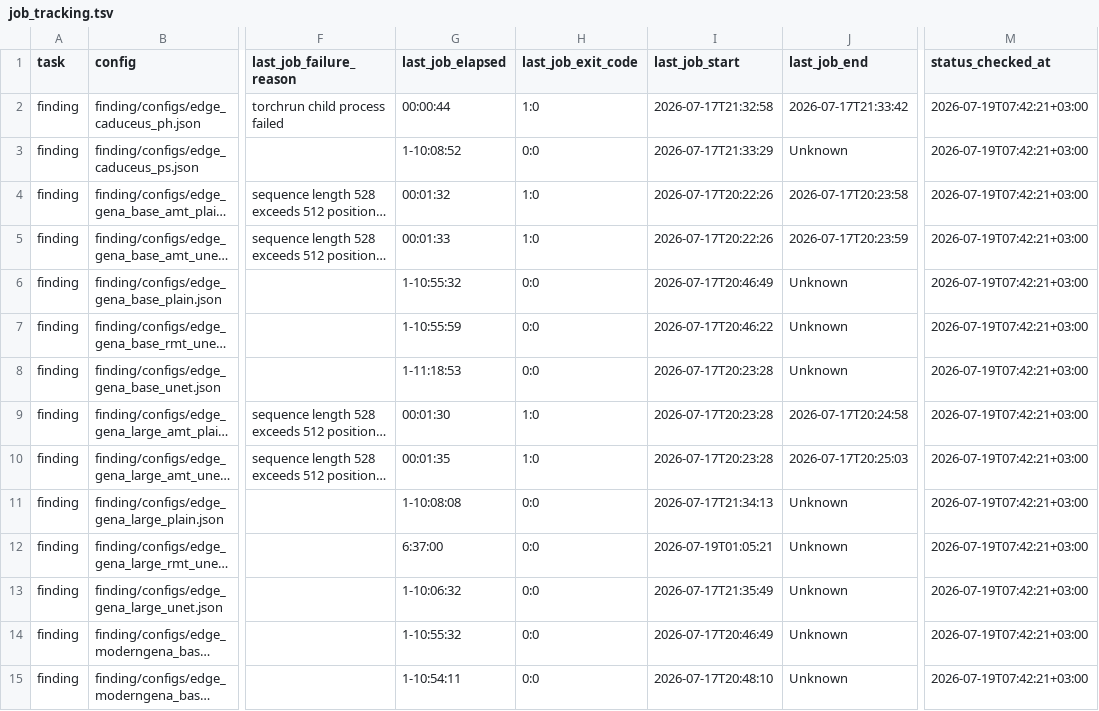
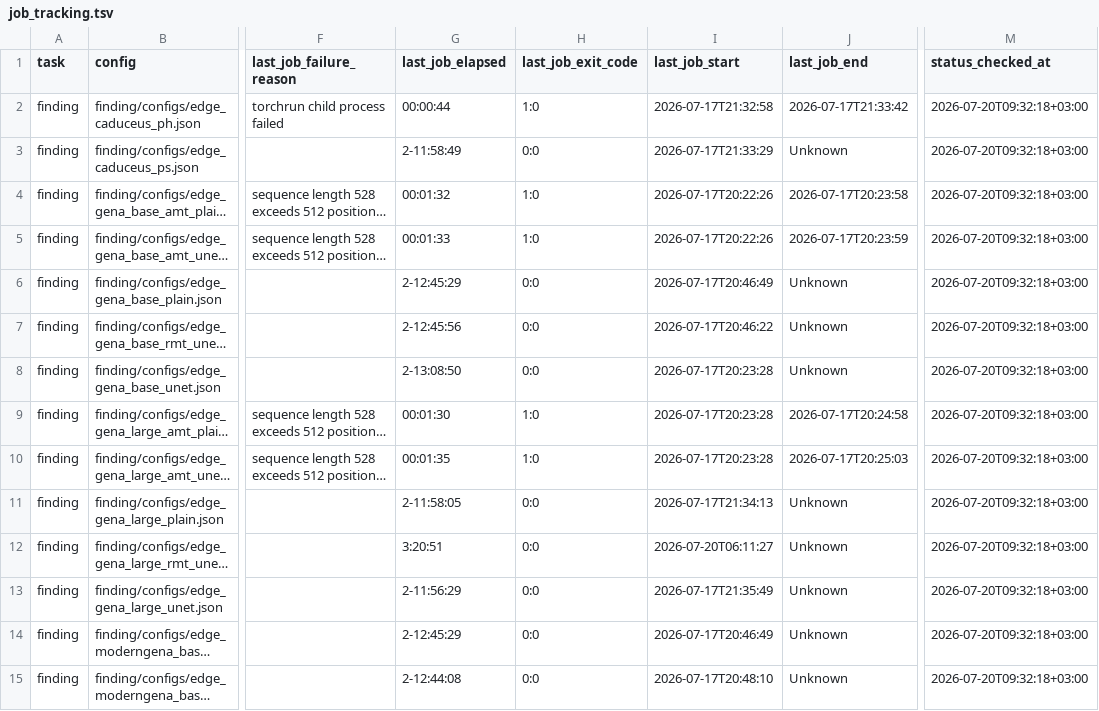
Before and after one commit to alexeyshmelev/GENATATOR, a TSV file: job_tracking.tsv, drawn as a sheet; only a part is shown, gaps mark what is left out; long unchanged cells end in …; the diff covers the shown part only; the diff names each change by its address in the sheet, - before the commit and + after, or states it on an @@ line.

Commit message:
Refresh Giga job tracking status

```diff
--- a/job_tracking.tsv
+++ b/job_tracking.tsv
-M2:M15 (status_checked_at): 2026-07-19T07:42:21+03:00
+M2:M15 (status_checked_at): 2026-07-20T09:32:18+03:00
-G3 (last_job_elapsed): 1-10:08:52
+G3 (last_job_elapsed): 2-11:58:49
-G6 (last_job_elapsed): 1-10:55:32
+G6 (last_job_elapsed): 2-12:45:29
-G7 (last_job_elapsed): 1-10:55:59
+G7 (last_job_elapsed): 2-12:45:56
-G8 (last_job_elapsed): 1-11:18:53
+G8 (last_job_elapsed): 2-13:08:50
-G11 (last_job_elapsed): 1-10:08:08
+G11 (last_job_elapsed): 2-11:58:05
-G12 (last_job_elapsed): 6:37:00
+G12 (last_job_elapsed): 3:20:51
-I12 (last_job_start): 2026-07-19T01:05:21
+I12 (last_job_start): 2026-07-20T06:11:27
-G13 (last_job_elapsed): 1-10:06:32
+G13 (last_job_elapsed): 2-11:56:29
-G14 (last_job_elapsed): 1-10:55:32
+G14 (last_job_elapsed): 2-12:45:29
-G15 (last_job_elapsed): 1-10:54:11
+G15 (last_job_elapsed): 2-12:44:08
```
Also changed, not shown: 102 edited cells elsewhere in this file, finding/job_tracking.tsv, segmentation/job_tracking.tsv.
